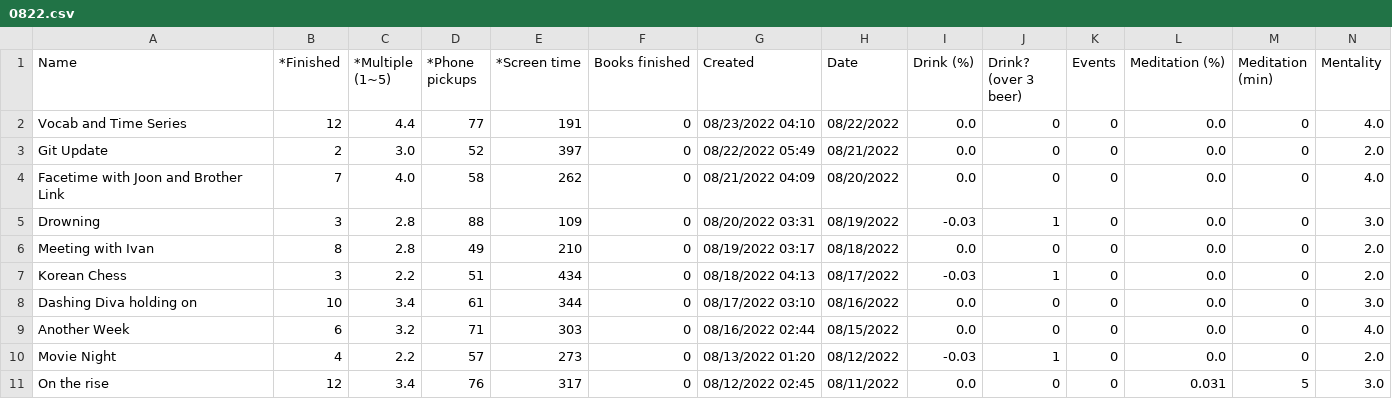
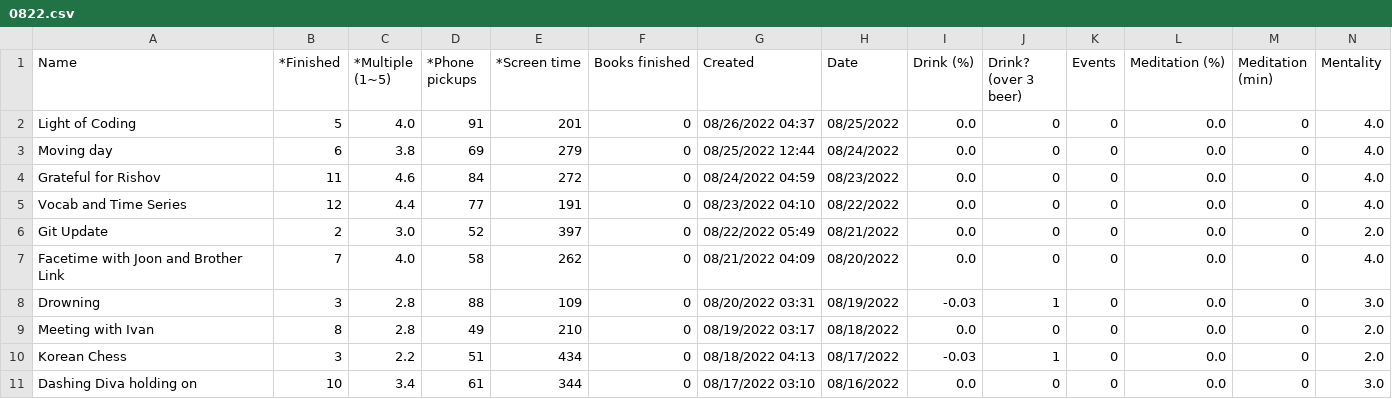
Before and after one commit to AndyLeeProjects/notion_automation, a CSV file: month_Data/0822.csv, drawn as a sheet; only a part is shown; the shorter side is filled out with more unchanged rows; rows hold the shown columns only; the diff names each change by its address in the sheet, - before the commit and + after, or states it on an @@ line.

```diff
--- a/month_Data/0822.csv
+++ b/month_Data/0822.csv
+row 2: Light of Coding | 5 | 4.0 | 91 | 201 | 0 | 08/26/2022 04:37 | 08/25/2022 | 0.0 | 0 | 0 | 0.0 | 0 | 4.0
+row 3: Moving day | 6 | 3.8 | 69 | 279 | 0 | 08/25/2022 12:44 | 08/24/2022 | 0.0 | 0 | 0 | 0.0 | 0 | 4.0
+row 4: Grateful for Rishov | 11 | 4.6 | 84 | 272 | 0 | 08/24/2022 04:59 | 08/23/2022 | 0.0 | 0 | 0 | 0.0 | 0 | 4.0
```
Also changed, not shown: Data/all_dat.csv, Data/duration_est.csv, 3 other files.
